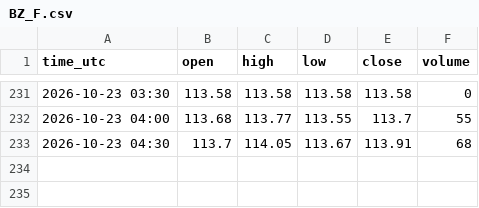
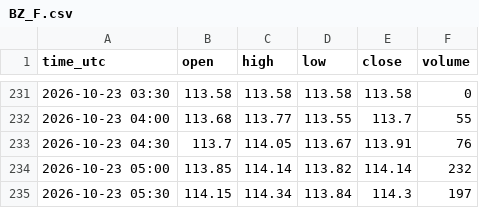
Before and after one commit to madkffs/vegoil-data, a CSV file: data/intraday/BZ_F.csv, drawn as a sheet; only a part is shown, gaps mark what is left out.

```diff
--- a/data/intraday/BZ_F.csv
+++ b/data/intraday/BZ_F.csv
@@ -232,2 +232,4 @@ time_utc,open,high,low,close,volume
 2026-10-23 04:00,113.68,113.77,113.55,113.7,55
-2026-10-23 04:30,113.7,114.05,113.67,113.91,68
+2026-10-23 04:30,113.7,114.05,113.67,113.91,76
+2026-10-23 05:00,113.85,114.14,113.82,114.14,232
+2026-10-23 05:30,114.15,114.34,113.84,114.3,197
```
Also changed, not shown: data/bunkers.csv, data/intraday/CL_F.csv, 54 other files.
